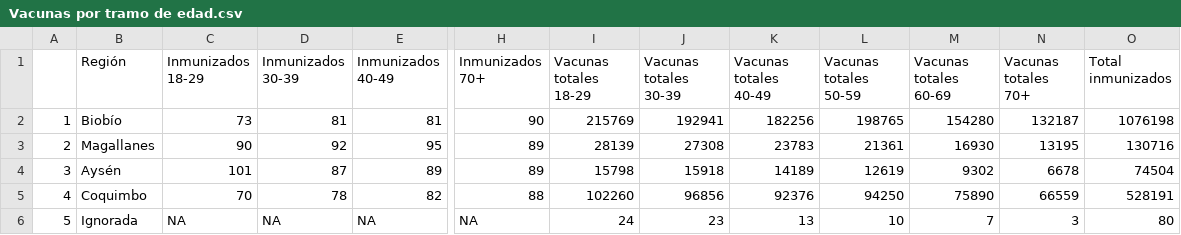
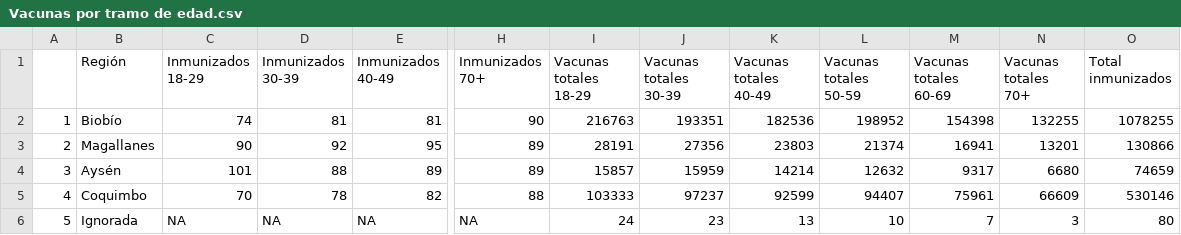
Before and after one commit to ftahumadalobos/sarscv19-mr, a CSV file: Contagios-Totales y cada 7 días/Vacunas por tramo de edad.csv, drawn as a sheet; only a part is shown, gaps mark what is left out; the diff covers the shown part only; the diff names each change by its address in the sheet, - before the commit and + after, or states it on an @@ line.

```diff
--- a/Contagios-Totales y cada 7 días/Vacunas por tramo de edad.csv
+++ b/Contagios-Totales y cada 7 días/Vacunas por tramo de edad.csv
-C2 (Inmunizados 18-29): 73
+C2 (Inmunizados 18-29): 74
-I2 (Vacunas totales 18-29): 215769
+I2 (Vacunas totales 18-29): 216763
-J2 (Vacunas totales 30-39): 192941
+J2 (Vacunas totales 30-39): 193351
-K2 (Vacunas totales 40-49): 182256
+K2 (Vacunas totales 40-49): 182536
-L2 (Vacunas totales 50-59): 198765
+L2 (Vacunas totales 50-59): 198952
-M2 (Vacunas totales 60-69): 154280
+M2 (Vacunas totales 60-69): 154398
-N2 (Vacunas totales 70+): 132187
+N2 (Vacunas totales 70+): 132255
-O2 (Total inmunizados): 1076198
+O2 (Total inmunizados): 1078255
-I3 (Vacunas totales 18-29): 28139
+I3 (Vacunas totales 18-29): 28191
-J3 (Vacunas totales 30-39): 27308
+J3 (Vacunas totales 30-39): 27356
-K3 (Vacunas totales 40-49): 23783
+K3 (Vacunas totales 40-49): 23803
-L3 (Vacunas totales 50-59): 21361
+L3 (Vacunas totales 50-59): 21374
-M3 (Vacunas totales 60-69): 16930
+M3 (Vacunas totales 60-69): 16941
-N3 (Vacunas totales 70+): 13195
+N3 (Vacunas totales 70+): 13201
-O3 (Total inmunizados): 130716
+O3 (Total inmunizados): 130866
-D4 (Inmunizados 30-39): 87
+D4 (Inmunizados 30-39): 88
-I4 (Vacunas totales 18-29): 15798
+I4 (Vacunas totales 18-29): 15857
-J4 (Vacunas totales 30-39): 15918
+J4 (Vacunas totales 30-39): 15959
-K4 (Vacunas totales 40-49): 14189
+K4 (Vacunas totales 40-49): 14214
-L4 (Vacunas totales 50-59): 12619
+L4 (Vacunas totales 50-59): 12632
-M4 (Vacunas totales 60-69): 9302
+M4 (Vacunas totales 60-69): 9317
-N4 (Vacunas totales 70+): 6678
+N4 (Vacunas totales 70+): 6680
-O4 (Total inmunizados): 74504
+O4 (Total inmunizados): 74659
-I5 (Vacunas totales 18-29): 102260
+I5 (Vacunas totales 18-29): 103333
-J5 (Vacunas totales 30-39): 96856
+J5 (Vacunas totales 30-39): 97237
-K5 (Vacunas totales 40-49): 92376
+K5 (Vacunas totales 40-49): 92599
-L5 (Vacunas totales 50-59): 94250
+L5 (Vacunas totales 50-59): 94407
-M5 (Vacunas totales 60-69): 75890
+M5 (Vacunas totales 60-69): 75961
-N5 (Vacunas totales 70+): 66559
+N5 (Vacunas totales 70+): 66609
-O5 (Total inmunizados): 528191
+O5 (Total inmunizados): 530146
```
Also changed, not shown: 102 edited cells elsewhere in this file, Contagios-Totales y cada 7 días/Paises inmunizacion.csv, Contagios-Totales y cada 7 días/Regiones Inmunizacion.csv, 1 other file.
